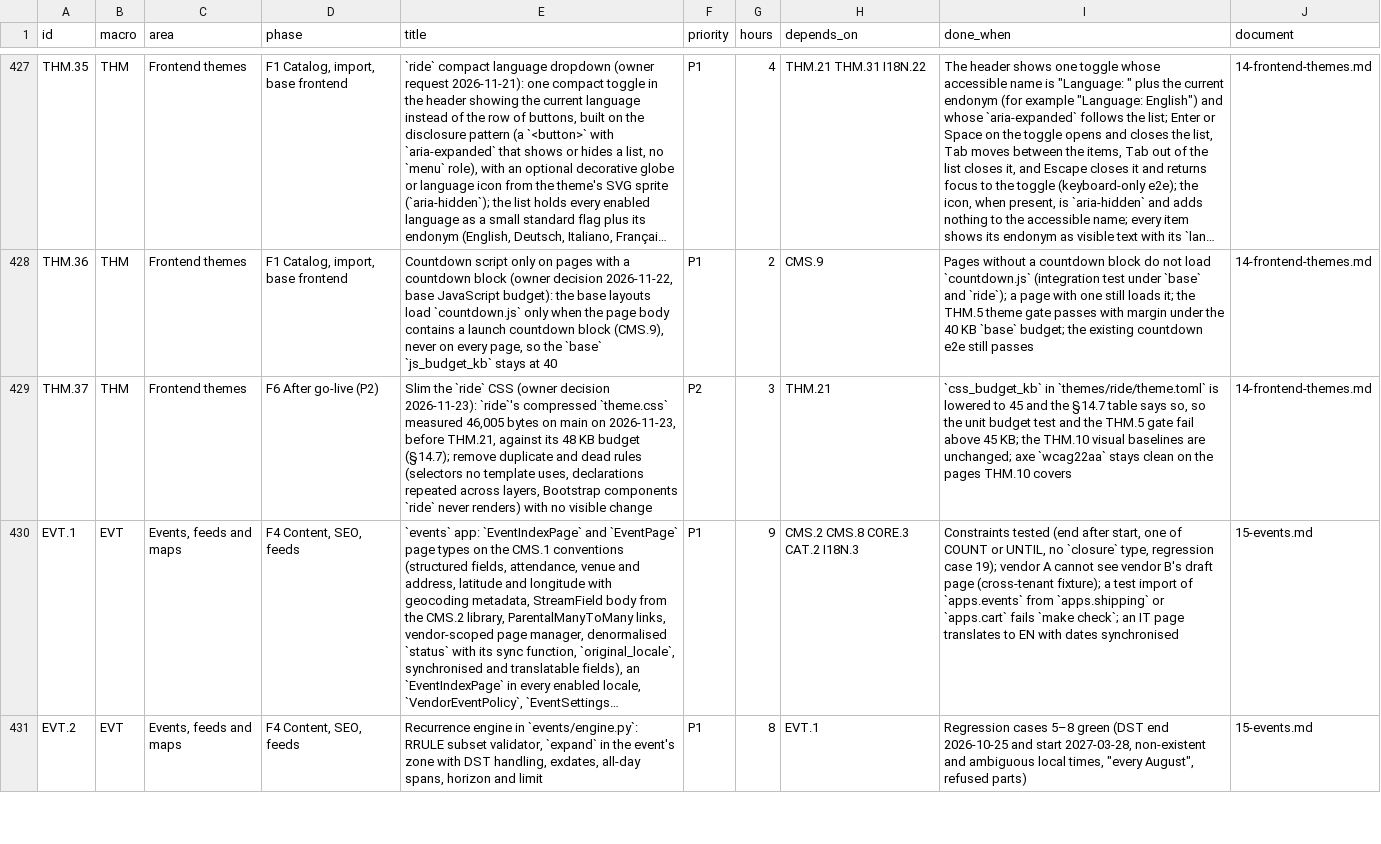
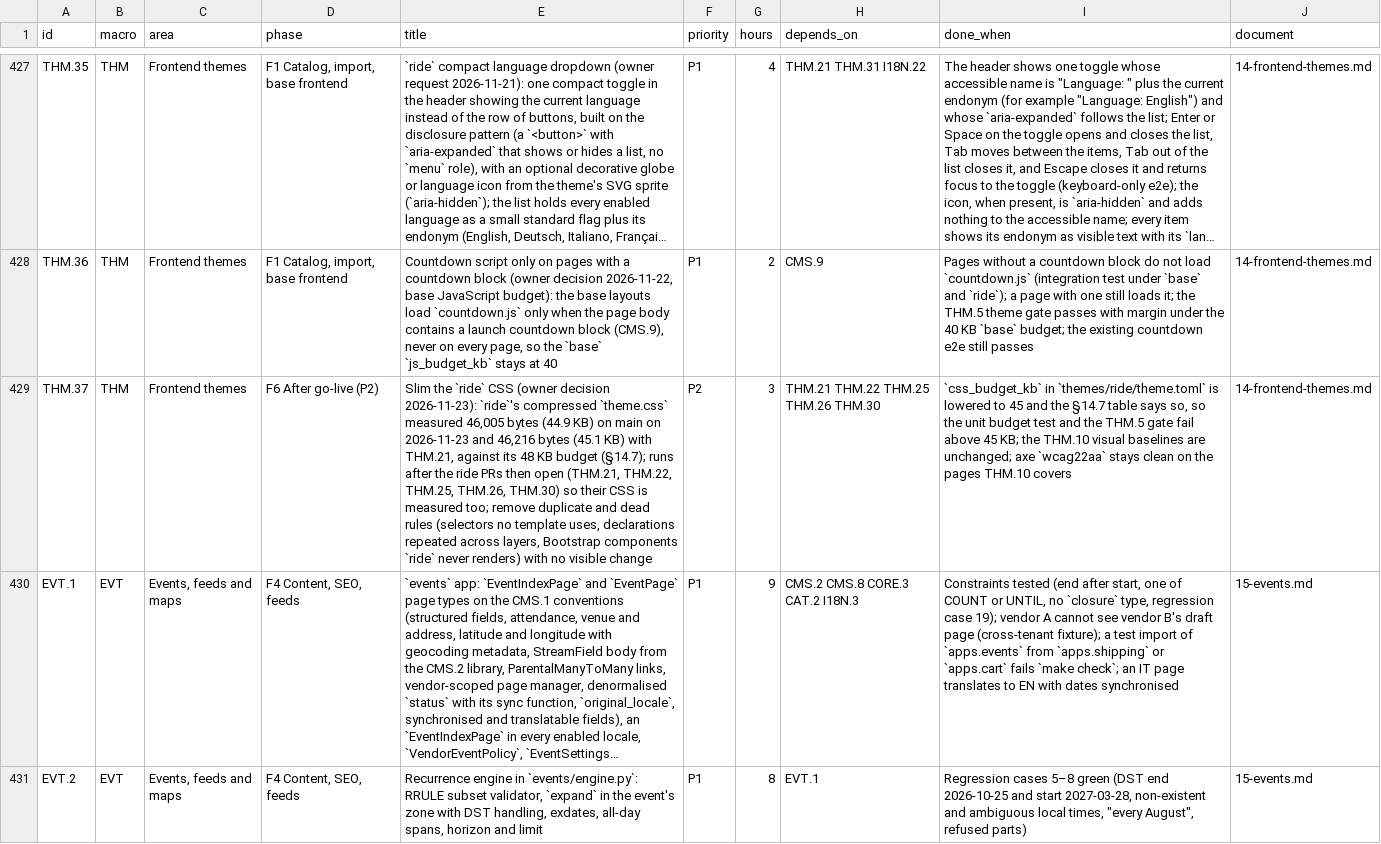
Before and after one commit to bertalan/mpmv, a CSV file: docs/spec/backlog.csv, drawn as a sheet; only a part is shown, gaps mark what is left out; long unchanged cells end in …; the diff names each change by its address in the sheet, - before the commit and + after, or states it on an @@ line.

```diff
--- a/docs/spec/backlog.csv
+++ b/docs/spec/backlog.csv
-E429 (title): …46,005 bytes on main on 2026-11-23, before THM.21, against its 48 KB budget (§14.7); remove duplicate…
+E429 (title): …46,005 bytes (44.9 KB) on main on 2026-11-23 and 46,216 bytes (45.1 KB) with THM.21, against its 48 KB budget (§14.7); runs after the ride PRs then open (THM.21, THM.22, THM.25, THM.26, THM.30) so their CSS is measured too; remove duplicate…
-H429 (depends_on): THM.21
+H429 (depends_on): THM.21 THM.22 THM.25 THM.26 THM.30
```
Also changed, not shown: 2 other files.
